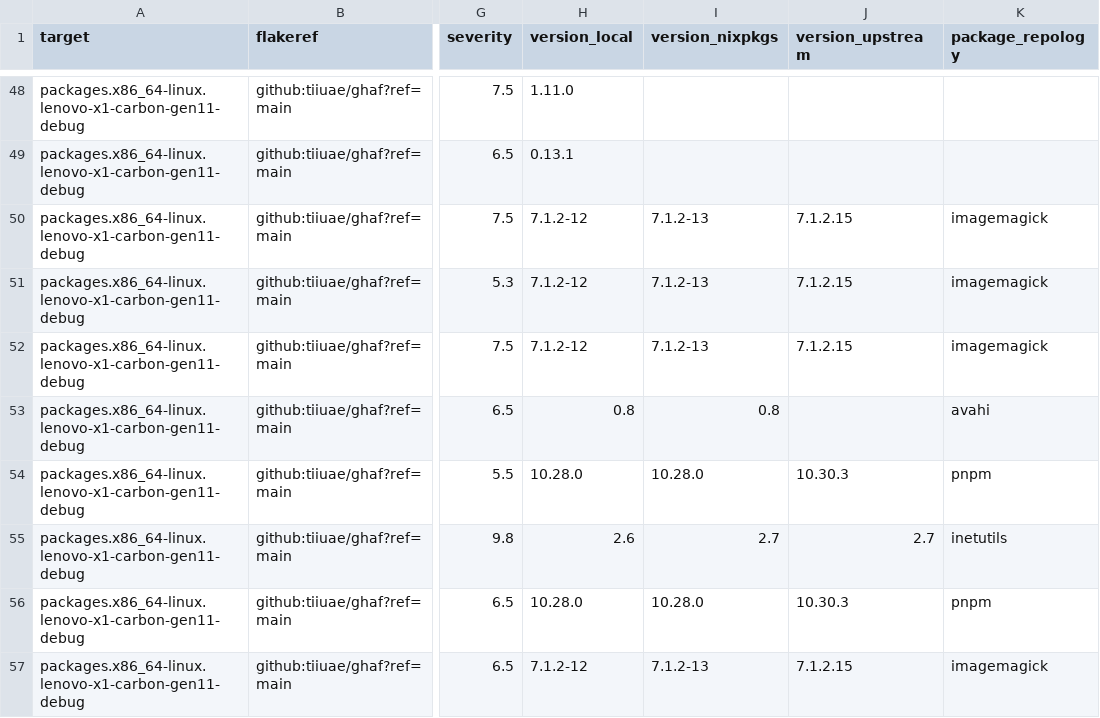
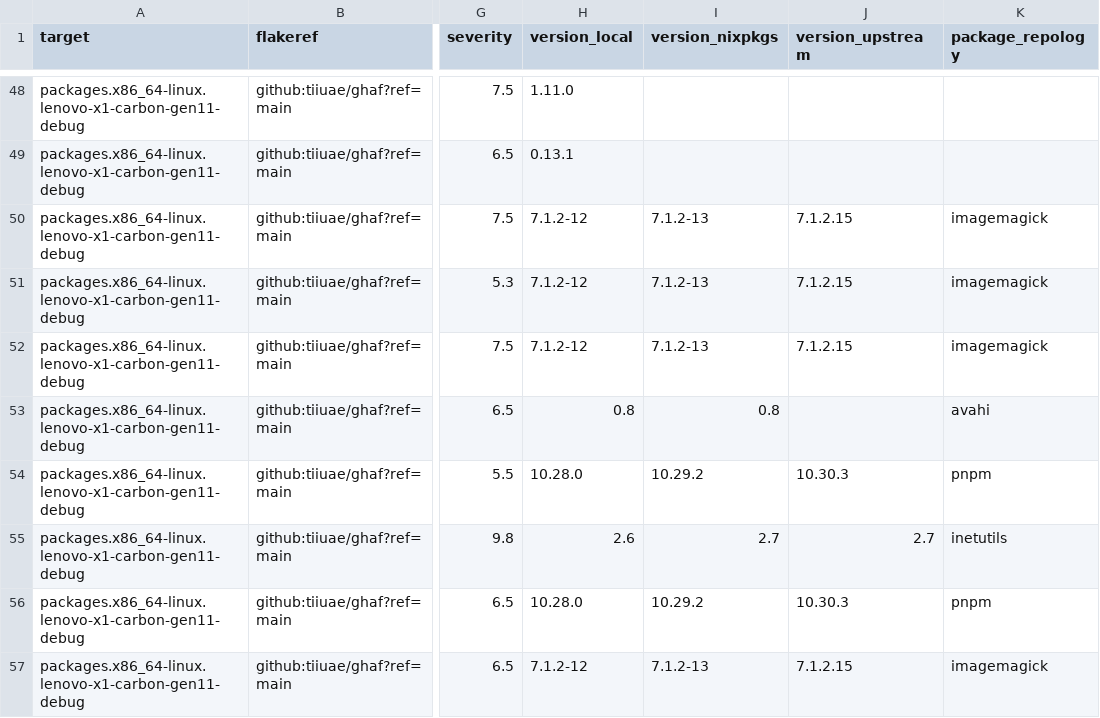
Before and after one commit to tiiuae/ghafscan, a CSV file: reports/main/data.csv, drawn as a sheet; only a part is shown, gaps mark what is left out; the diff covers the shown part only; the diff names each change by its address in the sheet, - before the commit and + after, or states it on an @@ line.

```diff
--- a/reports/main/data.csv
+++ b/reports/main/data.csv
-I54 (version_nixpkgs): 10.28.0
+I54 (version_nixpkgs): 10.29.2
-I56 (version_nixpkgs): 10.28.0
+I56 (version_nixpkgs): 10.29.2
```
Also changed, not shown: 16 edited cells elsewhere in this file, 3 other files.
